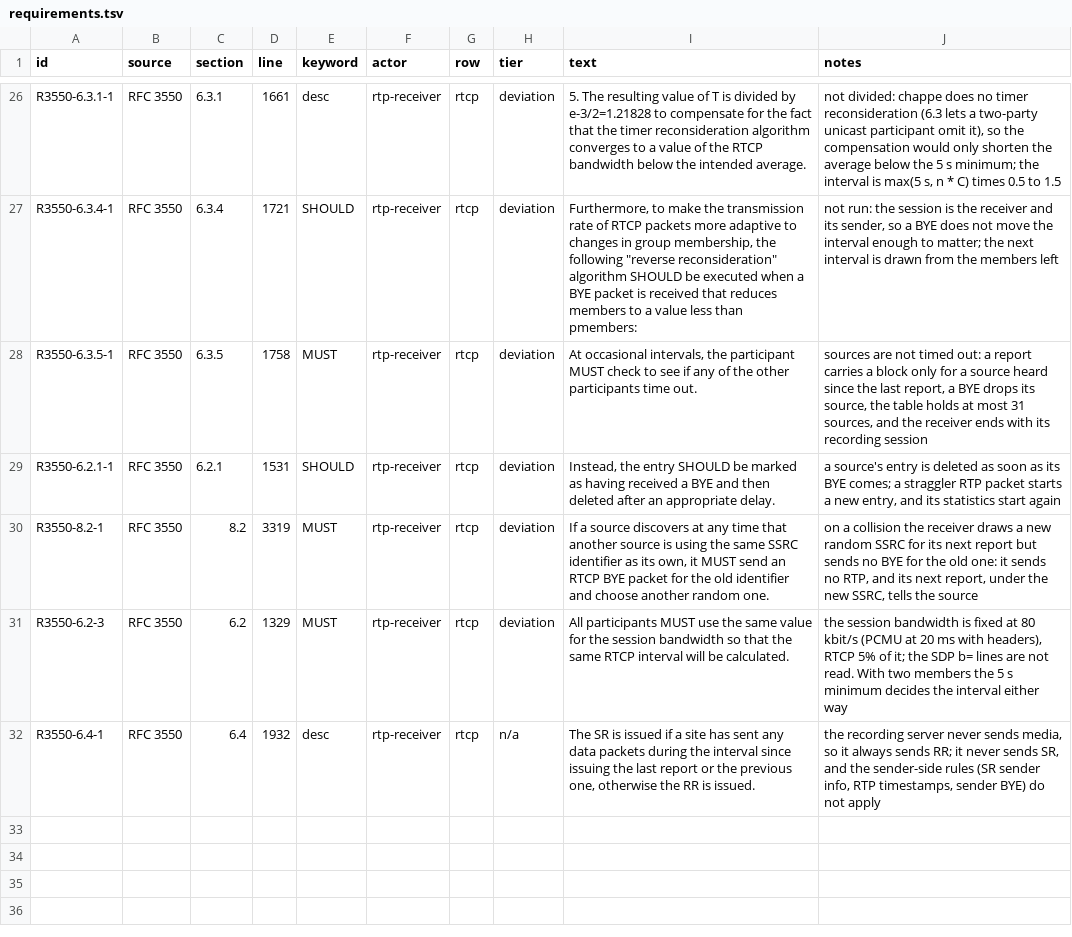
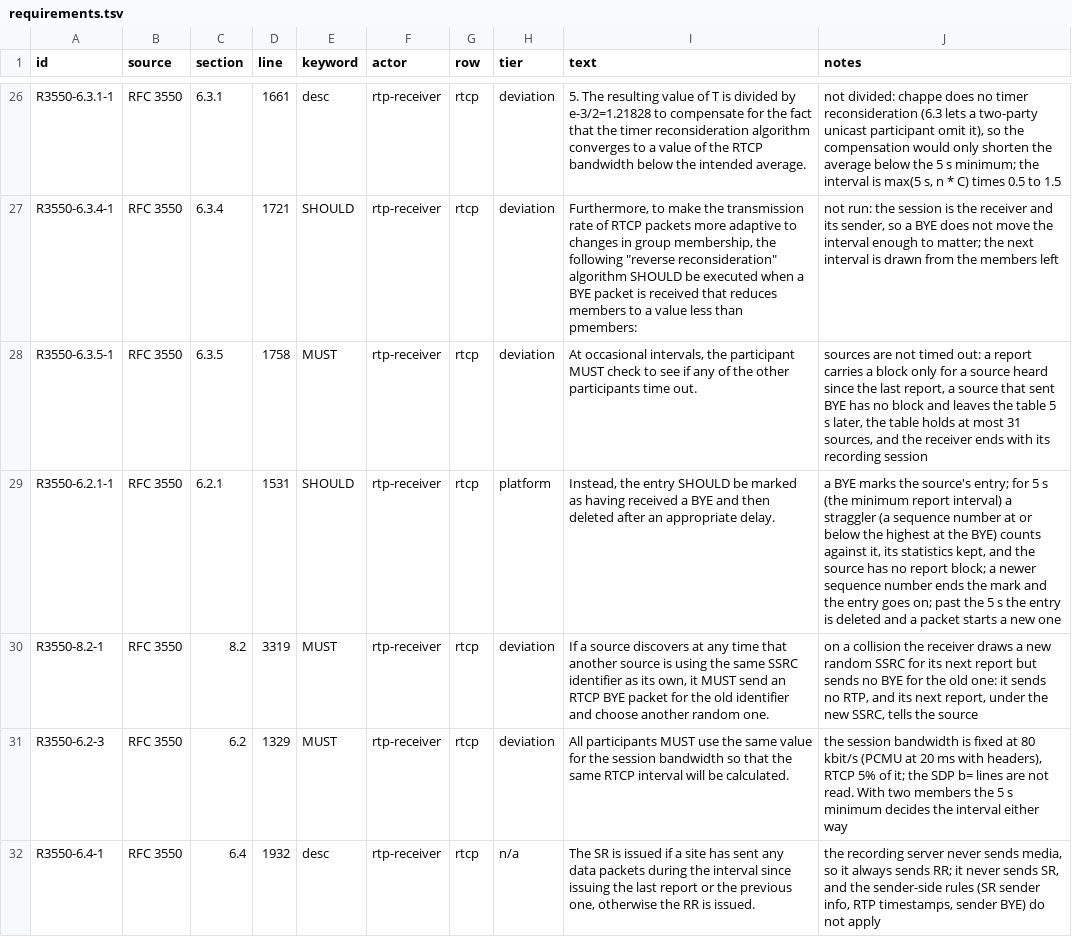
Before and after one commit to benoitc/chappe, a TSV file: apps/chappe_audio/docs/compliance/requirements.tsv, drawn as a sheet; only a part is shown, gaps mark what is left out.

```diff
--- a/apps/chappe_audio/docs/compliance/requirements.tsv
+++ b/apps/chappe_audio/docs/compliance/requirements.tsv
@@ -27,4 +27,4 @@ R3550-6.3.1-1	RFC 3550	6.3.1	1661	desc	rtp-receiver	rtcp	deviation	5. The result
 R3550-6.3.4-1	RFC 3550	6.3.4	1721	SHOULD	rtp-receiver	rtcp	deviation	Furthermore, to make the transmission rate of RTCP packets more adaptive to changes in group membership, the following "reverse reconsideration" algorithm SHOULD be executed when a BYE packet is received that reduces members to a value less than pmembers:	not run: the session is the receiver and its sender, so a BYE does not move the interval enough to matter; the next interval is drawn from the members left
-R3550-6.3.5-1	RFC 3550	6.3.5	1758	MUST	rtp-receiver	rtcp	deviation	At occasional intervals, the participant MUST check to see if any of the other participants time out.	sources are not timed out: a report carries a block only for a source heard since the last report, a BYE drops its source, the table holds at most 31 sources, and the receiver ends with its recording session
-R3550-6.2.1-1	RFC 3550	6.2.1	1531	SHOULD	rtp-receiver	rtcp	deviation	Instead, the entry SHOULD be marked as having received a BYE and then deleted after an appropriate delay.	a source's entry is deleted as soon as its BYE comes; a straggler RTP packet starts a new entry, and its statistics start again
+R3550-6.3.5-1	RFC 3550	6.3.5	1758	MUST	rtp-receiver	rtcp	deviation	At occasional intervals, the participant MUST check to see if any of the other participants time out.	sources are not timed out: a report carries a block only for a source heard since the last report, a source that sent BYE has no block and leaves the table 5 s later, the table holds at most 31 sources, and the receiver ends with its recording session
+R3550-6.2.1-1	RFC 3550	6.2.1	1531	SHOULD	rtp-receiver	rtcp	platform	Instead, the entry SHOULD be marked as having received a BYE and then deleted after an appropriate delay.	a BYE marks the source's entry; for 5 s (the minimum report interval) a straggler (a sequence number at or below the highest at the BYE) counts against it, its statistics kept, and the source has no report block; a newer sequence number ends the mark and the entry goes on; past the 5 s the entry is deleted and a packet starts a new one
 R3550-8.2-1	RFC 3550	8.2	3319	MUST	rtp-receiver	rtcp	deviation	If a source discovers at any time that another source is using the same SSRC identifier as its own, it MUST send an RTCP BYE packet for the old identifier and choose another random one.	on a collision the receiver draws a new random SSRC for its next report but sends no BYE for the old one: it sends no RTP, and its next report, under the new SSRC, tells the source
```
Also changed, not shown: apps/chappe_mix/docs/compliance/requirements.tsv, 14 other files.
